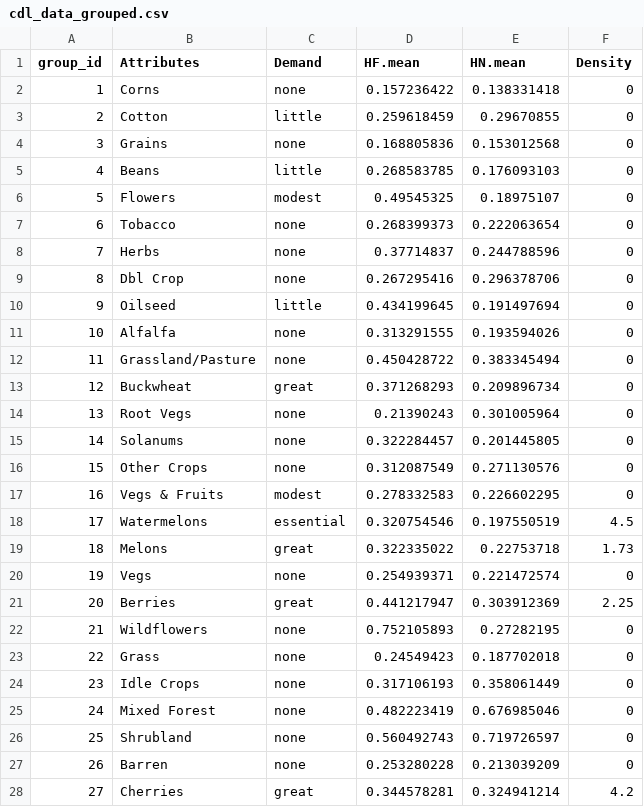
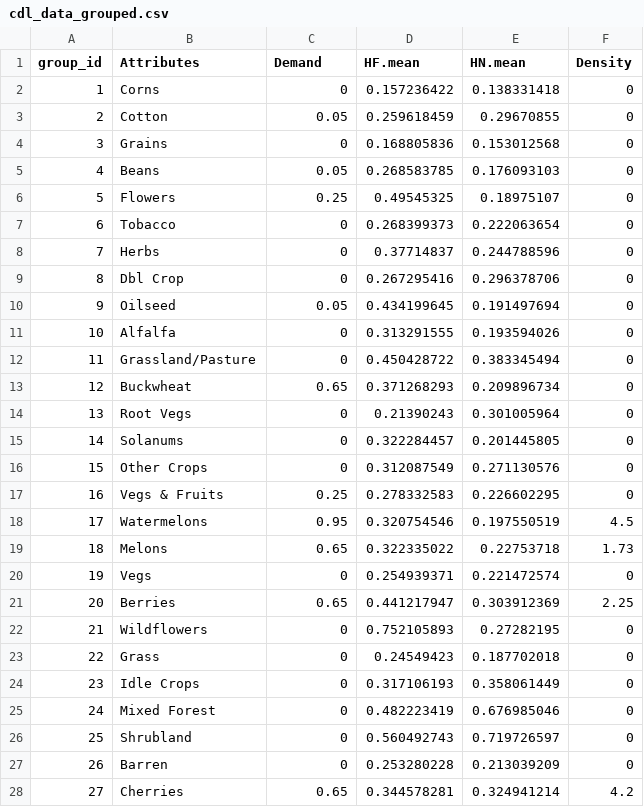
Before and after one commit to project-icp/bee-pollinator-app, a CSV file: src/icp/pollinator/src/pollinator/data/cdl_data_grouped.csv, drawn as a sheet; only a part is shown; the diff covers the shown part only.

Commit message:
Apply demand values per crop
Convert the textual description of a crops dependence on pollination to
a numerical value and use that value in the crop yield calculation.

```diff
--- a/src/icp/pollinator/src/pollinator/data/cdl_data_grouped.csv
+++ b/src/icp/pollinator/src/pollinator/data/cdl_data_grouped.csv
@@ -1,28 +1,28 @@
 group_id,Attributes,Demand,HF.mean,HN.mean,Density
-1,Corns,none,0.157236422,0.138331418,0
-2,Cotton,little,0.259618459,0.29670855,0
-3,Grains,none,0.168805836,0.153012568,0
-4,Beans,little,0.268583785,0.176093103,0
-5,Flowers,modest,0.49545325,0.18975107,0
-6,Tobacco,none,0.268399373,0.222063654,0
-7,Herbs,none,0.37714837,0.244788596,0
-8,Dbl Crop,none,0.267295416,0.296378706,0
-9,Oilseed,little,0.434199645,0.191497694,0
-10,Alfalfa,none,0.313291555,0.193594026,0
-11,Grassland/Pasture,none,0.450428722,0.383345494,0
-12,Buckwheat,great,0.371268293,0.209896734,0
-13,Root Vegs,none,0.21390243,0.301005964,0
-14,Solanums,none,0.322284457,0.201445805,0
-15,Other Crops,none,0.312087549,0.271130576,0
-16,Vegs & Fruits,modest,0.278332583,0.226602295,0
-17,Watermelons,essential,0.320754546,0.197550519,4.5
-18,Melons,great,0.322335022,0.22753718,1.73
-19,Vegs,none,0.254939371,0.221472574,0
-20,Berries,great,0.441217947,0.303912369,2.25
-21,Wildflowers,none,0.752105893,0.27282195,0
-22,Grass,none,0.24549423,0.187702018,0
-23,Idle Crops,none,0.317106193,0.358061449,0
-24,Mixed Forest,none,0.482223419,0.676985046,0
-25,Shrubland,none,0.560492743,0.719726597,0
-26,Barren,none,0.253280228,0.213039209,0
-27,Cherries,great,0.344578281,0.324941214,4.2
+1,Corns,0,0.157236422,0.138331418,0
+2,Cotton,0.05,0.259618459,0.29670855,0
+3,Grains,0,0.168805836,0.153012568,0
+4,Beans,0.05,0.268583785,0.176093103,0
+5,Flowers,0.25,0.49545325,0.18975107,0
+6,Tobacco,0,0.268399373,0.222063654,0
+7,Herbs,0,0.37714837,0.244788596,0
+8,Dbl Crop,0,0.267295416,0.296378706,0
+9,Oilseed,0.05,0.434199645,0.191497694,0
+10,Alfalfa,0,0.313291555,0.193594026,0
+11,Grassland/Pasture,0,0.450428722,0.383345494,0
+12,Buckwheat,0.65,0.371268293,0.209896734,0
+13,Root Vegs,0,0.21390243,0.301005964,0
+14,Solanums,0,0.322284457,0.201445805,0
+15,Other Crops,0,0.312087549,0.271130576,0
+16,Vegs & Fruits,0.25,0.278332583,0.226602295,0
+17,Watermelons,0.95,0.320754546,0.197550519,4.5
+18,Melons,0.65,0.322335022,0.22753718,1.73
+19,Vegs,0,0.254939371,0.221472574,0
+20,Berries,0.65,0.441217947,0.303912369,2.25
+21,Wildflowers,0,0.752105893,0.27282195,0
+22,Grass,0,0.24549423,0.187702018,0
+23,Idle Crops,0,0.317106193,0.358061449,0
+24,Mixed Forest,0,0.482223419,0.676985046,0
+25,Shrubland,0,0.560492743,0.719726597,0
+26,Barren,0,0.253280228,0.213039209,0
+27,Cherries,0.65,0.344578281,0.324941214,4.2
```
Also changed, not shown: 38 edited cells elsewhere in this file, 2 other files.
